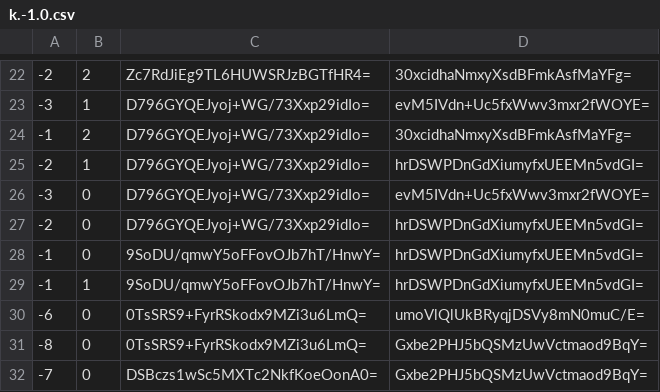
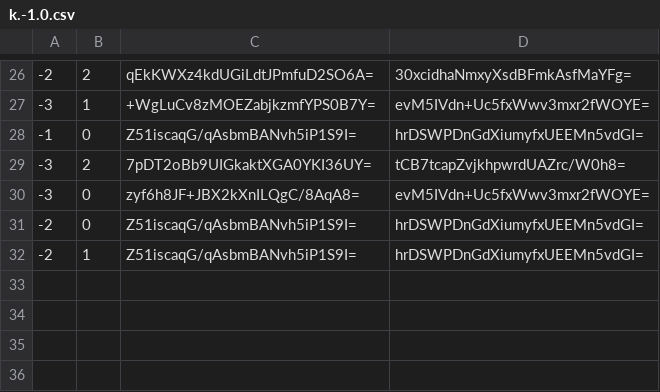
Before and after one commit to counterfitninja/chilled-nether, a CSV file: tiles/zoom.0/metadata/k.-1.0.csv, drawn as a sheet; only a part is shown, gaps mark what is left out; the diff covers the shown part only.

```diff
--- a/tiles/zoom.0/metadata/k.-1.0.csv
+++ b/tiles/zoom.0/metadata/k.-1.0.csv
@@ -22,11 +26,7 @@
--2,2,Zc7RdJiEg9TL6HUWSRJzBGTfHR4=,30xcidhaNmxyXsdBFmkAsfMaYFg=
--3,1,D796GYQEJyoj+WG/73Xxp29idIo=,evM5IVdn+Uc5fxWwv3mxr2fWOYE=
--1,2,D796GYQEJyoj+WG/73Xxp29idIo=,30xcidhaNmxyXsdBFmkAsfMaYFg=
--2,1,D796GYQEJyoj+WG/73Xxp29idIo=,hrDSWPDnGdXiumyfxUEEMn5vdGI=
--3,0,D796GYQEJyoj+WG/73Xxp29idIo=,evM5IVdn+Uc5fxWwv3mxr2fWOYE=
--2,0,D796GYQEJyoj+WG/73Xxp29idIo=,hrDSWPDnGdXiumyfxUEEMn5vdGI=
--1,0,9SoDU/qmwY5oFFovOJb7hT/HnwY=,hrDSWPDnGdXiumyfxUEEMn5vdGI=
--1,1,9SoDU/qmwY5oFFovOJb7hT/HnwY=,hrDSWPDnGdXiumyfxUEEMn5vdGI=
--6,0,0TsSRS9+FyrRSkodx9MZi3u6LmQ=,umoVlQlUkBRyqjDSVy8mN0muC/E=
--8,0,0TsSRS9+FyrRSkodx9MZi3u6LmQ=,Gxbe2PHJ5bQSMzUwVctmaod9BqY=
--7,0,DSBczs1wSc5MXTc2NkfKoeOonA0=,Gxbe2PHJ5bQSMzUwVctmaod9BqY=
+-2,2,qEkKWXz4kdUGiLdtJPmfuD2SO6A=,30xcidhaNmxyXsdBFmkAsfMaYFg=
+-3,1,+WgLuCv8zMOEZabjkzmfYPS0B7Y=,evM5IVdn+Uc5fxWwv3mxr2fWOYE=
+-1,0,Z51iscaqG/qAsbmBANvh5iP1S9I=,hrDSWPDnGdXiumyfxUEEMn5vdGI=
+-3,2,7pDT2oBb9UIGkaktXGA0YKI36UY=,tCB7tcapZvjkhpwrdUAZrc/W0h8=
+-3,0,zyf6h8JF+JBX2kXnILQgC/8AqA8=,evM5IVdn+Uc5fxWwv3mxr2fWOYE=
+-2,0,Z51iscaqG/qAsbmBANvh5iP1S9I=,hrDSWPDnGdXiumyfxUEEMn5vdGI=
+-2,1,Z51iscaqG/qAsbmBANvh5iP1S9I=,hrDSWPDnGdXiumyfxUEEMn5vdGI=
```
Also changed, not shown: 13 added rows, 9 removed rows and 13 edited cells elsewhere in this file, tiles/zoom.0/metadata/k.0.-1.csv, 20 other files.
